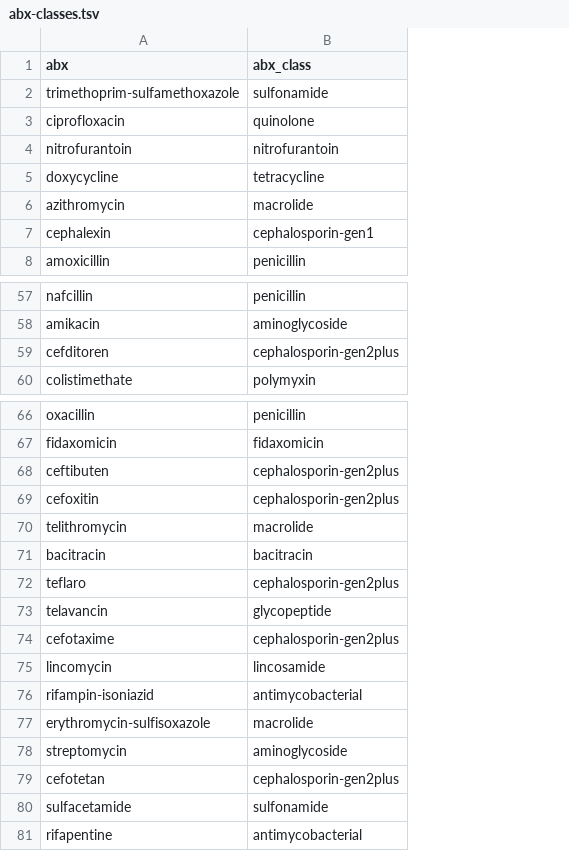
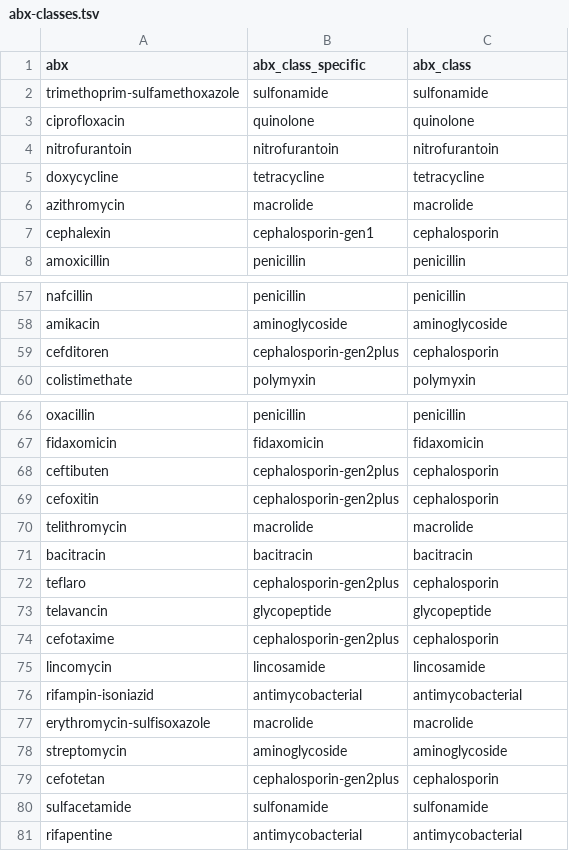
Before and after one commit to swo/medicare-ms1-analysis, a TSV file: abx-classes.tsv, drawn as a sheet; only a part is shown, gaps mark what is left out; addresses are those after the commit; the diff covers the shown part only; the diff names each change by its address in the sheet, - before the commit and + after, or states it on an @@ line.

Commit message:
new abx-class column

```diff
--- a/abx-classes.tsv
+++ b/abx-classes.tsv
+column B (abx_class_specific), rows 2-8: sulfonamide | quinolone | nitrofurantoin | tetracycline | macrolide | cephalosporin-gen1 | penicillin; rows 57-60: penicillin | aminoglycoside | cephalosporin-gen2plus | polymyxin; rows 66-81: penicillin | fidaxomicin | cephalosporin-gen2plus | cephalosporin-gen2plus | macrolide | bacitracin | cephalosporin-gen2plus | glycopeptide | cephalosporin-gen2plus | lincosamide | antimycobacterial | macrolide | aminoglycoside | cephalosporin-gen2plus | sulfonamide | antimycobacterial
-C7 (abx_class): cephalosporin-gen1
+C7 (abx_class): cephalosporin
-C59 (abx_class): cephalosporin-gen2plus
+C59 (abx_class): cephalosporin
-C68:C69 (abx_class): cephalosporin-gen2plus
+C68:C69 (abx_class): cephalosporin
-C72 (abx_class): cephalosporin-gen2plus
+C72 (abx_class): cephalosporin
-C74 (abx_class): cephalosporin-gen2plus
+C74 (abx_class): cephalosporin
-C79 (abx_class): cephalosporin-gen2plus
+C79 (abx_class): cephalosporin
```
Also changed, not shown: 11 edited cells elsewhere in this file.
